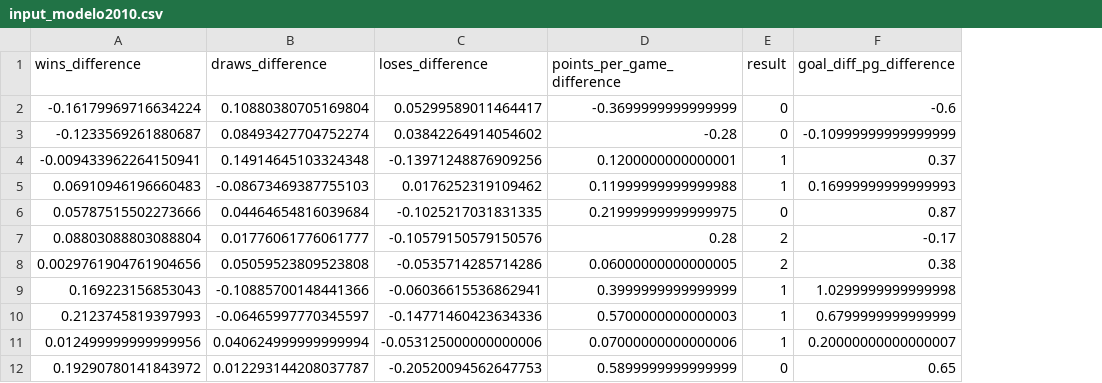
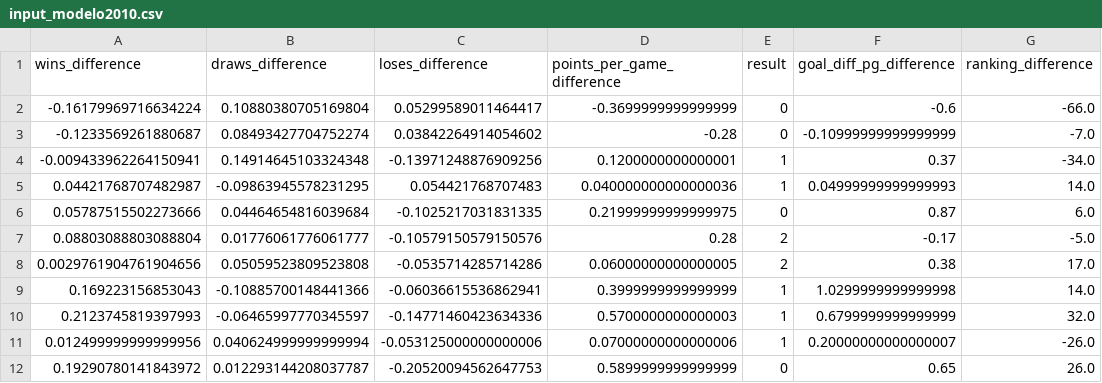
Before and after one commit to VitorMiguel34/Modelo-preditivo---Copa-do-mundo, a CSV file: dados/dados_modelo/input_modelo2010.csv, drawn as a sheet; only a part is shown; removed rows and columns are numbered as before the commit, all else as after; the diff covers the shown part only; the diff names each change by its address in the sheet, - before the commit and + after, or states it on an @@ line.

```diff
--- a/dados/dados_modelo/input_modelo2010.csv
+++ b/dados/dados_modelo/input_modelo2010.csv
+column G (ranking_difference), rows 2-4: -66.0 | -7.0 | -34.0; rows 6-12: 6.0 | -5.0 | 17.0 | 14.0 | 32.0 | -26.0 | 26.0
-row 5: 0.06910946196660483 | -0.08673469387755103 | 0.0176252319109462 | 0.11999999999999988 | 1 | 0.16999999999999993
+row 5: 0.04421768707482987 | -0.09863945578231295 | 0.054421768707483 | 0.040000000000000036 | 1 | 0.04999999999999993 | 14.0
```
Also changed, not shown: 9 added rows and 9 removed rows elsewhere in this file, dados/dados_modelo/input_modelo1998.csv, dados/dados_modelo/input_modelo2002.csv, 53 other files.
